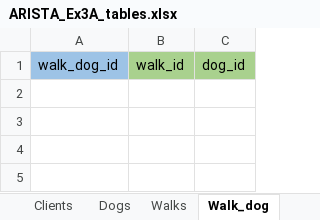
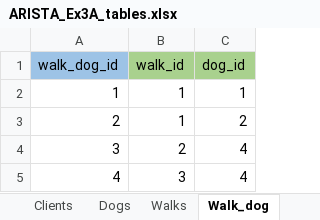
Before and after one commit to JulissaAlmaraz/W2_Workshop, an Excel workbook: ARISTA_Ex3A_tables.xlsx, sheet Walk_dog, drawn as a sheet; values as stored, in another font and other column widths than the file's, no borders; the diff names each change by its address in the sheet, - before the commit and + after, or states it on an @@ line.

```diff
--- a/ARISTA_Ex3A_tables.xlsx (sheet Walk_dog)
+++ b/ARISTA_Ex3A_tables.xlsx (sheet Walk_dog)
+row 2: 1 | 1 | 1
+row 3: 2 | 1 | 2
+row 4: 3 | 2 | 4
+row 5: 4 | 3 | 4
```
Also changed, not shown: sheet Dogs, sheet Payment, sheet Walks, sheet Clients.
